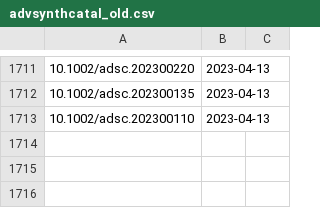
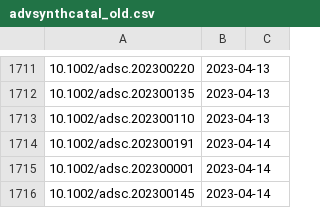
Before and after one commit to supersciencegrl/easy-wiley, a CSV file: advsynthcatal_old.csv, drawn as a sheet; only a part is shown, gaps mark what is left out.

```diff
--- a/advsynthcatal_old.csv
+++ b/advsynthcatal_old.csv
@@ -1713 +1713,4 @@
 10.1002/adsc.202300110,2023-04-13
+10.1002/adsc.202300191,2023-04-14
+10.1002/adsc.202300001,2023-04-14
+10.1002/adsc.202300145,2023-04-14
```
Also changed, not shown: 1 other file.
